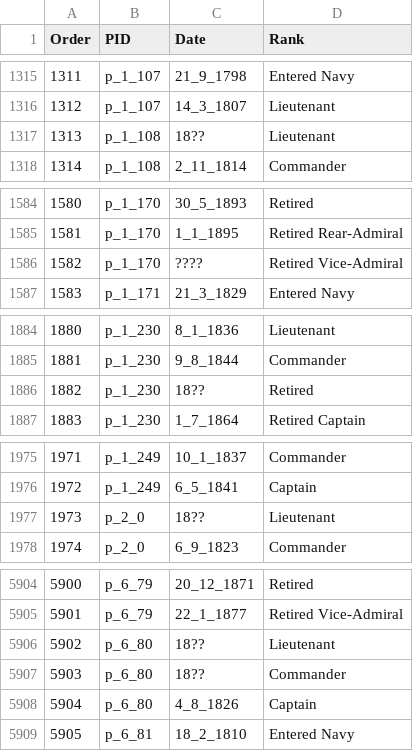
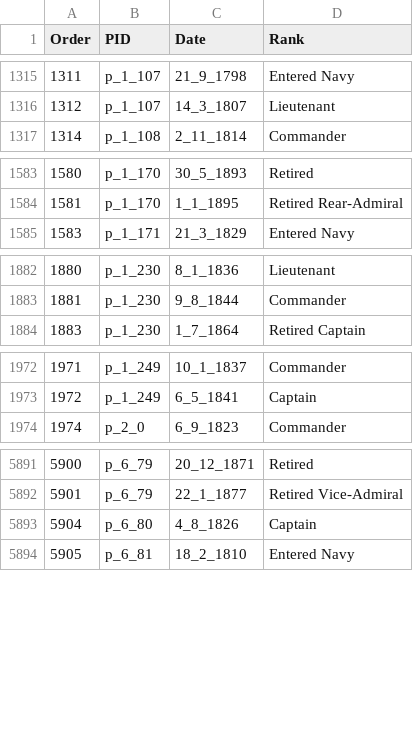
Before and after one commit to HackathonDH/RoyalNavy_2017, a CSV file: Webscraping/CSVs/ranks.csv, drawn as a sheet; only a part is shown, gaps mark what is left out; the diff covers the shown part only.

Commit message:
removed some incorrect data from ranks

```diff
--- a/Webscraping/CSVs/ranks.csv
+++ b/Webscraping/CSVs/ranks.csv
@@ -1316,3 +1316,2 @@ Order,PID,Date,Rank
 1312,p_1_107,14_3_1807,Lieutenant
-1313,p_1_108,18??,Lieutenant
 1314,p_1_108,2_11_1814,Commander
@@ -1585,3 +1584,2 @@ Order,PID,Date,Rank
 1581,p_1_170,1_1_1895,Retired Rear-Admiral
-1582,p_1_170,????,Retired Vice-Admiral
 1583,p_1_171,21_3_1829,Entered Navy
@@ -1885,3 +1883,2 @@ Order,PID,Date,Rank
 1881,p_1_230,9_8_1844,Commander
-1882,p_1_230,18??,Retired
 1883,p_1_230,1_7_1864,Retired Captain
@@ -1976,3 +1973,2 @@ Order,PID,Date,Rank
 1972,p_1_249,6_5_1841,Captain
-1973,p_2_0,18??,Lieutenant
 1974,p_2_0,6_9_1823,Commander
@@ -5905,4 +5892,2 @@ Order,PID,Date,Rank
 5901,p_6_79,22_1_1877,Retired Vice-Admiral
-5902,p_6_80,18??,Lieutenant
-5903,p_6_80,18??,Commander
 5904,p_6_80,4_8_1826,Captain
```
Also changed, not shown: 11 removed rows elsewhere in this file.
